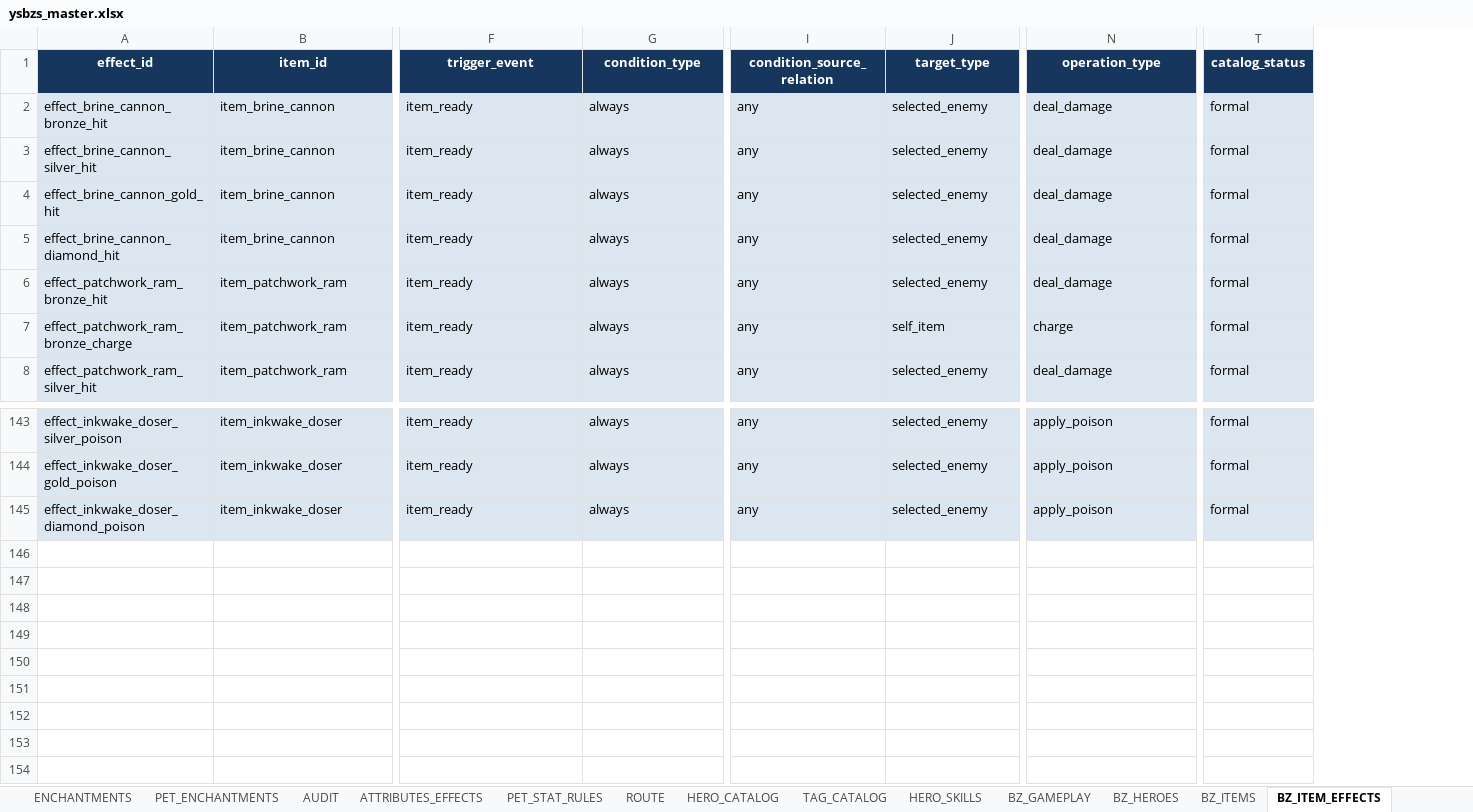
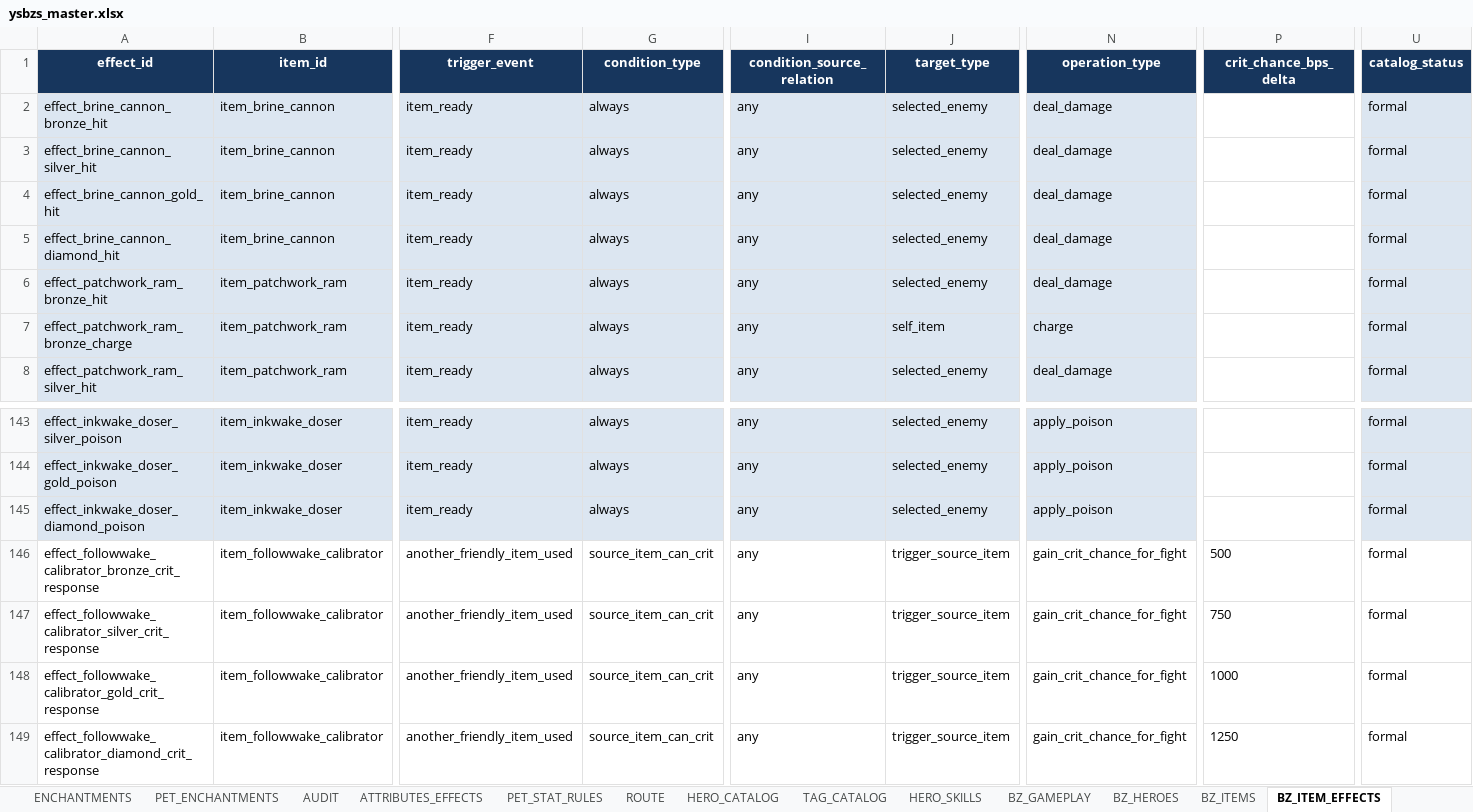
Before and after one commit to jyf0330/ysbzs, an Excel workbook: xlsx/ysbzs_master.xlsx, sheet BZ_ITEM_EFFECTS, drawn as a sheet; only a part is shown, gaps mark what is left out; values as stored, in another font and other column widths than the file's, no borders; rows hold the shown columns only; the diff names each change by its address in the sheet, - before the commit and + after, or states it on an @@ line.

Commit message:
data(content): add original pirate crit growth

```diff
--- a/xlsx/ysbzs_master.xlsx (sheet BZ_ITEM_EFFECTS)
+++ b/xlsx/ysbzs_master.xlsx (sheet BZ_ITEM_EFFECTS)
+column P (crit_chance_bps_delta), empty
+row 146: effect_followwake_calibrator_bronze_crit_response | item_followwake_calibrator | another_friendly_item_used | source_item_can_crit | any | trigger_source_item | gain_crit_chance_for_fight | 500 | formal
+row 147: effect_followwake_calibrator_silver_crit_response | item_followwake_calibrator | another_friendly_item_used | source_item_can_crit | any | trigger_source_item | gain_crit_chance_for_fight | 750 | formal
+row 148: effect_followwake_calibrator_gold_crit_response | item_followwake_calibrator | another_friendly_item_used | source_item_can_crit | any | trigger_source_item | gain_crit_chance_for_fight | 1000 | formal
+row 149: effect_followwake_calibrator_diamond_crit_response | item_followwake_calibrator | another_friendly_item_used | source_item_can_crit | any | trigger_source_item | gain_crit_chance_for_fight | 1250 | formal
```
Also changed, not shown: sheet BZ_GAMEPLAY, sheet BZ_GHOST_SNAPSHOTS, sheet BZ_SOURCE_SNAPSHOT, sheet BZ_ITEM_SKILLS, 11 other files.
